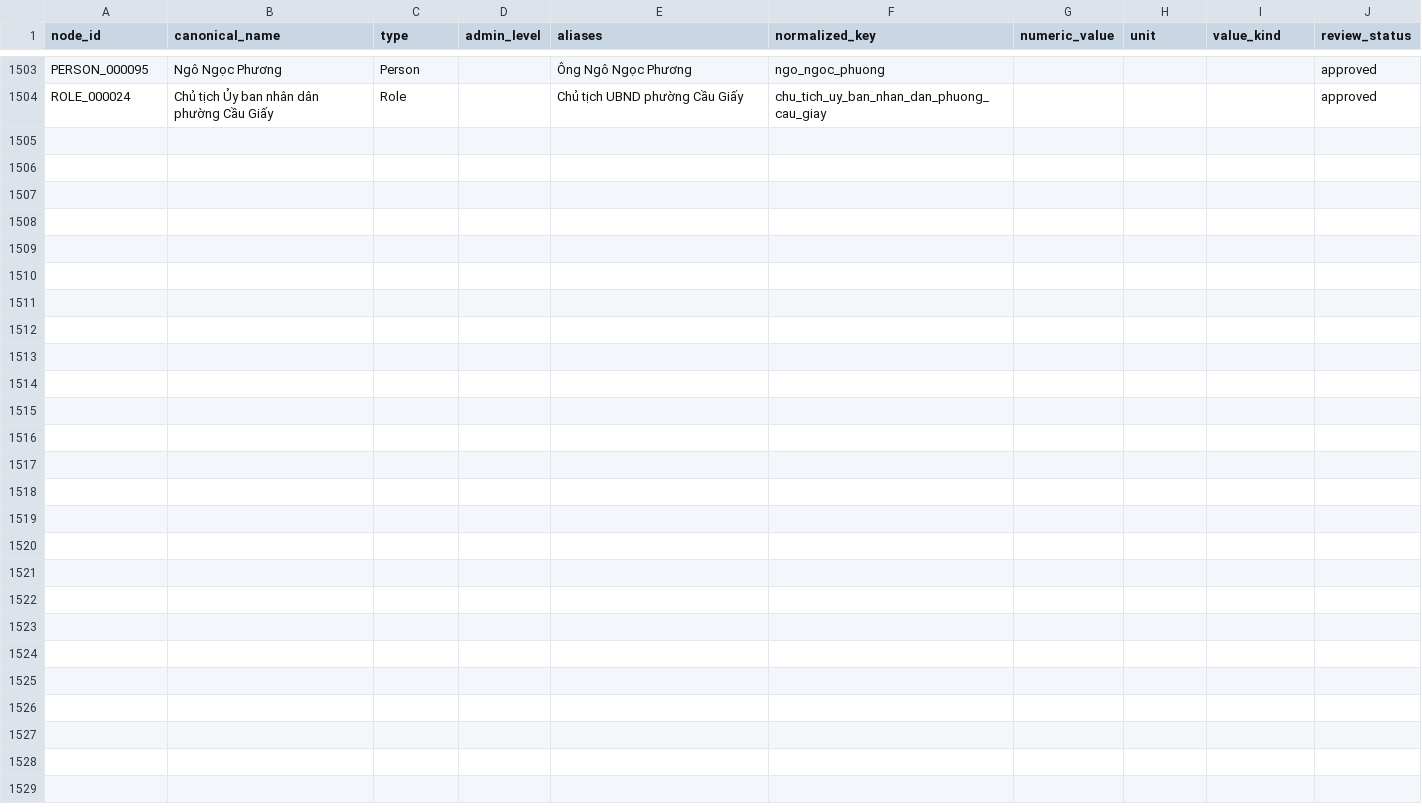
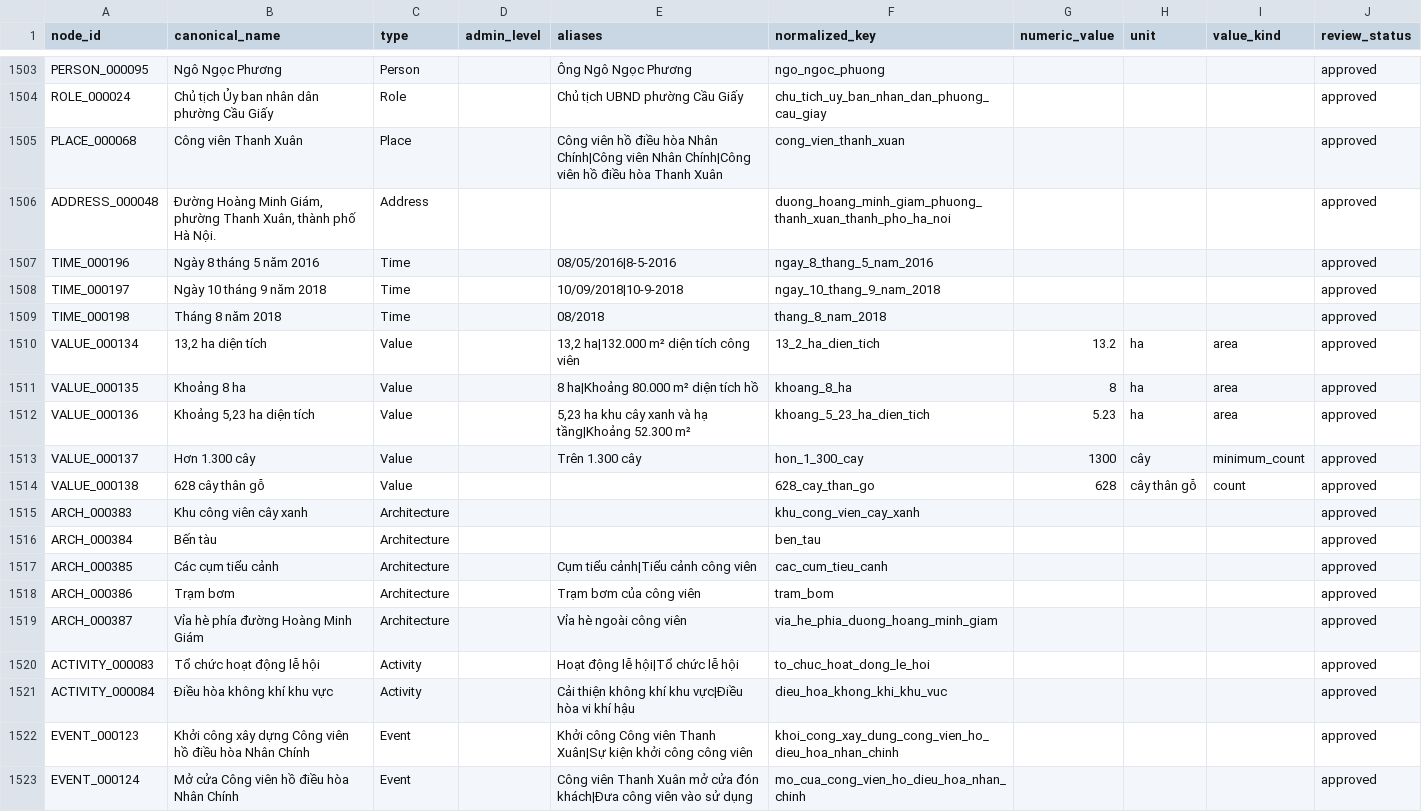
Before and after one commit to doantien03/hanoiqa-gretriever, a CSV file: dataset/hanoiqa/master/nodes.csv, drawn as a sheet; only a part is shown, gaps mark what is left out; the diff covers the shown part only.

```diff
--- a/dataset/hanoiqa/master/nodes.csv
+++ b/dataset/hanoiqa/master/nodes.csv
@@ -1504 +1504,20 @@ PERSON_000095,Ngô Ngọc Phương,Person,,Ông Ngô Ngọc Phương,ngo_ngoc_ph
 ROLE_000024,Chủ tịch Ủy ban nhân dân phường Cầu Giấy,Role,,Chủ tịch UBND phường Cầu Giấy,chu_tich_uy_ban_nhan_dan_phuong_cau_giay,,,,approved
+PLACE_000068,Công viên Thanh Xuân,Place,,Công viên hồ điều hòa Nhân Chính|Công viên Nhân Chính|Công viên hồ điều hòa Thanh Xuân,cong_vien_thanh_xuan,,,,approved
+ADDRESS_000048,"Đường Hoàng Minh Giám, phường Thanh Xuân, thành phố Hà Nội.",Address,,,duong_hoang_minh_giam_phuong_thanh_xuan_thanh_pho_ha_noi,,,,approved
+TIME_000196,Ngày 8 tháng 5 năm 2016,Time,,08/05/2016|8-5-2016,ngay_8_thang_5_nam_2016,,,,approved
+TIME_000197,Ngày 10 tháng 9 năm 2018,Time,,10/09/2018|10-9-2018,ngay_10_thang_9_nam_2018,,,,approved
+TIME_000198,Tháng 8 năm 2018,Time,,08/2018,thang_8_nam_2018,,,,approved
+VALUE_000134,"13,2 ha diện tích",Value,,"13,2 ha|132.000 m² diện tích công viên",13_2_ha_dien_tich,13.2,ha,area,approved
+VALUE_000135,Khoảng 8 ha,Value,,8 ha|Khoảng 80.000 m² diện tích hồ,khoang_8_ha,8,ha,area,approved
+VALUE_000136,"Khoảng 5,23 ha diện tích",Value,,"5,23 ha khu cây xanh và hạ tầng|Khoảng 52.300 m²",khoang_5_23_ha_dien_tich,5.23,ha,area,approved
+VALUE_000137,Hơn 1.300 cây,Value,,Trên 1.300 cây,hon_1_300_cay,1300,cây,minimum_count,approved
+VALUE_000138,628 cây thân gỗ,Value,,,628_cay_than_go,628,cây thân gỗ,count,approved
+ARCH_000383,Khu công viên cây xanh,Architecture,,,khu_cong_vien_cay_xanh,,,,approved
+ARCH_000384,Bến tàu,Architecture,,,ben_tau,,,,approved
+ARCH_000385,Các cụm tiểu cảnh,Architecture,,Cụm tiểu cảnh|Tiểu cảnh công viên,cac_cum_tieu_canh,,,,approved
+ARCH_000386,Trạm bơm,Architecture,,Trạm bơm của công viên,tram_bom,,,,approved
+ARCH_000387,Vỉa hè phía đường Hoàng Minh Giám,Architecture,,Vỉa hè ngoài công viên,via_he_phia_duong_hoang_minh_giam,,,,approved
+ACTIVITY_000083,Tổ chức hoạt động lễ hội,Activity,,Hoạt động lễ hội|Tổ chức lễ hội,to_chuc_hoat_dong_le_hoi,,,,approved
+ACTIVITY_000084,Điều hòa không khí khu vực,Activity,,Cải thiện không khí khu vực|Điều hòa vi khí hậu,dieu_hoa_khong_khi_khu_vuc,,,,approved
+EVENT_000123,Khởi công xây dựng Công viên hồ điều hòa Nhân Chính,Event,,Khởi công Công viên Thanh Xuân|Sự kiện khởi công công viên,khoi_cong_xay_dung_cong_vien_ho_dieu_hoa_nhan_chinh,,,,approved
+EVENT_000124,Mở cửa Công viên hồ điều hòa Nhân Chính,Event,,Công viên Thanh Xuân mở cửa đón khách|Đưa công viên vào sử dụng,mo_cua_cong_vien_ho_dieu_hoa_nhan_chinh,,,,approved
```
Also changed, not shown: 9 added rows and 8 edited cells elsewhere in this file, dataset/hanoiqa/master/evidence.csv, dataset/hanoiqa/master/sources.csv, 13 other files.
